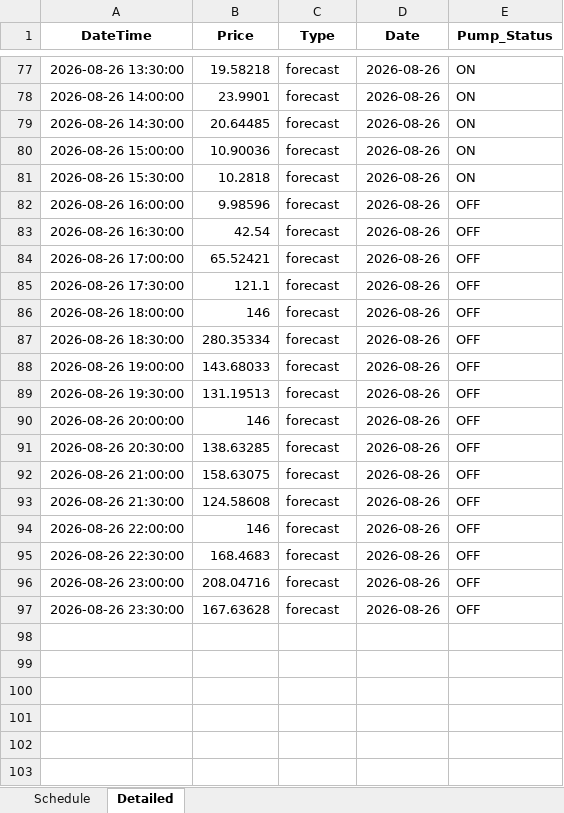
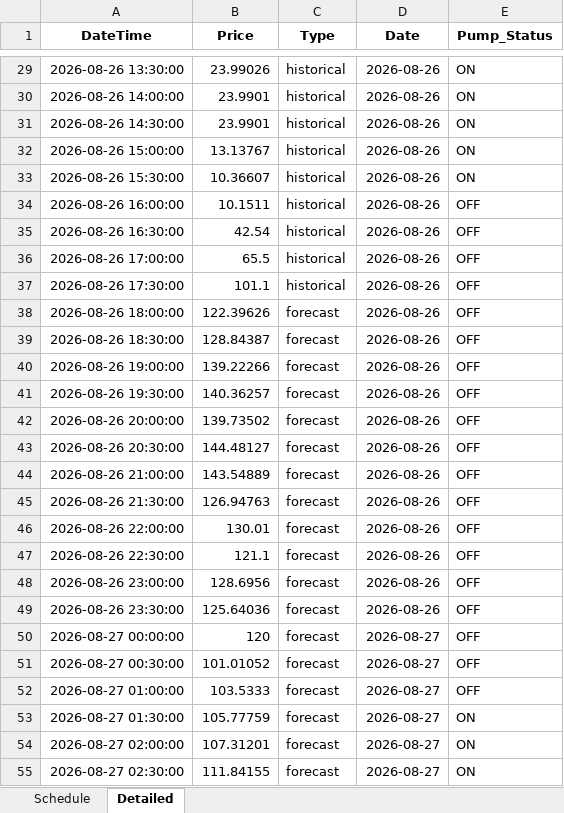
Before and after one commit to bwyLLAP/pump-optimisation-for-SHW, an Excel workbook: data/latest/optimisation_result.xlsx, sheet Detailed, drawn as a sheet; only a part is shown, gaps mark what is left out; values as stored, in another font and other column widths than the file's, no borders; addresses are those after the commit; the diff covers the shown part only; the diff names each change by its address in the sheet, - before the commit and + after, or states it on an @@ line.

```diff
--- a/data/latest/optimisation_result.xlsx (sheet Detailed)
+++ b/data/latest/optimisation_result.xlsx (sheet Detailed)
-B29 (Price): 19.58218
+B29 (Price): 23.99026
-C29:C37 (Type): forecast
+C29:C37 (Type): historical
-B31 (Price): 20.64485
+B31 (Price): 23.9901
-B32 (Price): 10.90036
+B32 (Price): 13.13767
-B33 (Price): 10.2818
+B33 (Price): 10.36607
-B34 (Price): 9.98596
+B34 (Price): 10.1511
-B36 (Price): 65.52421
+B36 (Price): 65.5
-B37 (Price): 121.1
+B37 (Price): 101.1
-B38 (Price): 146
+B38 (Price): 122.39626
-B39 (Price): 280.35334
+B39 (Price): 128.84387
-B40 (Price): 143.68033
+B40 (Price): 139.22266
-B41 (Price): 131.19513
+B41 (Price): 140.36257
-B42 (Price): 146
+B42 (Price): 139.73502
-B43 (Price): 138.63285
+B43 (Price): 144.48127
-B44 (Price): 158.63075
+B44 (Price): 143.54889
-B45 (Price): 124.58608
+B45 (Price): 126.94763
-B46 (Price): 146
+B46 (Price): 130.01
-B47 (Price): 168.4683
+B47 (Price): 121.1
-B48 (Price): 208.04716
+B48 (Price): 128.6956
-B49 (Price): 167.63628
+B49 (Price): 125.64036
+row 50: 2026-08-27 00:00:00 | 120 | forecast | 2026-08-27 | OFF
+row 51: 2026-08-27 00:30:00 | 101.01052 | forecast | 2026-08-27 | OFF
+row 52: 2026-08-27 01:00:00 | 103.5333 | forecast | 2026-08-27 | OFF
+row 53: 2026-08-27 01:30:00 | 105.77759 | forecast | 2026-08-27 | ON
+row 54: 2026-08-27 02:00:00 | 107.31201 | forecast | 2026-08-27 | ON
+row 55: 2026-08-27 02:30:00 | 111.84155 | forecast | 2026-08-27 | ON
```
Also changed, not shown: 42 added rows, 48 removed rows and 55 edited cells elsewhere in this sheet, sheet Schedule, 3 other files.
